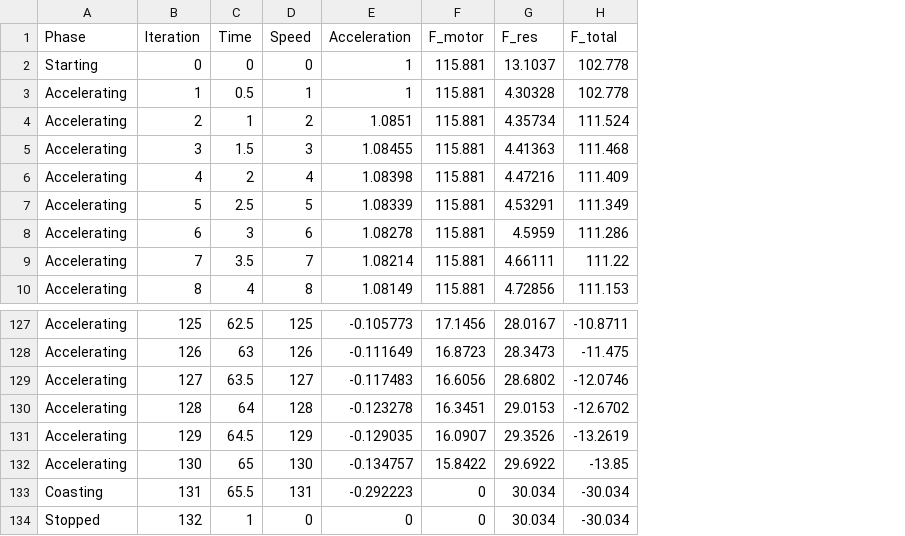
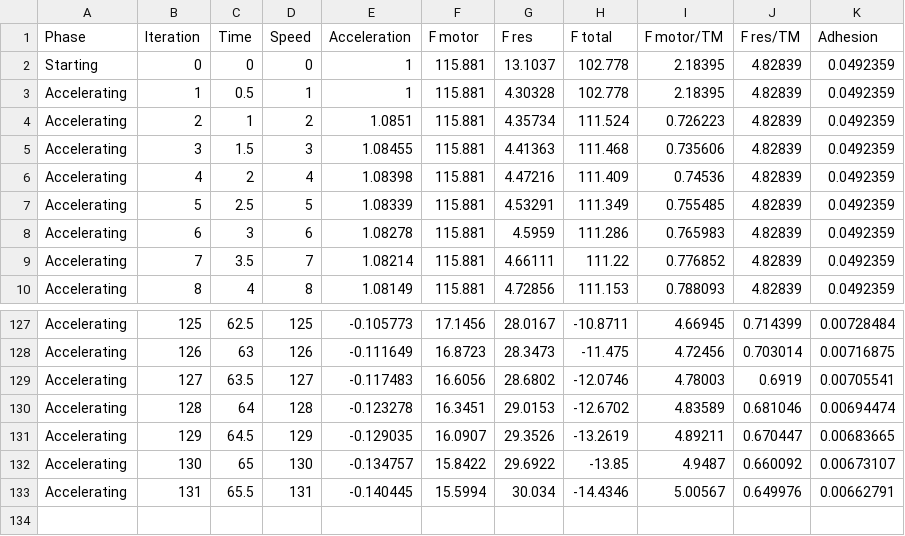
Before and after one commit to illufoxKusanagi/Train-Simulation-App, a CSV file: formulas/static_train_simulation.csv, drawn as a sheet; only a part is shown, gaps mark what is left out; removed rows and columns are numbered as before the commit, all else as after; the diff names each change by its address in the sheet, - before the commit and + after, or states it on an @@ line.

Commit message:
feat: update simulation bug on 100th iteration stopping

```diff
--- a/formulas/static_train_simulation.csv
+++ b/formulas/static_train_simulation.csv
+column I (F motor/TM), rows 2-10: 2.18395 | 2.18395 | 0.726223 | 0.735606 | 0.74536 | 0.755485 | 0.765983 | 0.776852 | 0.788093; rows 127-133: 4.66945 | 4.72456 | 4.78003 | 4.83589 | 4.89211 | 4.9487 | 5.00567
+column J (F res/TM), rows 2-10: all 4.82839; rows 127-133: 0.714399 | 0.703014 | 0.6919 | 0.681046 | 0.670447 | 0.660092 | 0.649976
+column K (Adhesion), rows 2-10: all 0.0492359; rows 127-133: 0.00728484 | 0.00716875 | 0.00705541 | 0.00694474 | 0.00683665 | 0.00673107 | 0.00662791
-F1: F_motor
+F1: F motor
-G1: F_res
+G1: F res
-H1: F_total
+H1: F total
-A133 (Phase): Coasting
+A133 (Phase): Accelerating
-E133 (Acceleration): -0.292223
+E133 (Acceleration): -0.140445
-F133 (F motor): 0
+F133 (F motor): 15.5994
-H133 (F total): -30.034
+H133 (F total): -14.4346
-row 134: Stopped | 132 | 1 | 0 | 0 | 0 | 30.034 | -30.034
```
Also changed, not shown: formulas/mass_train_simulation.csv, 3 other files.
